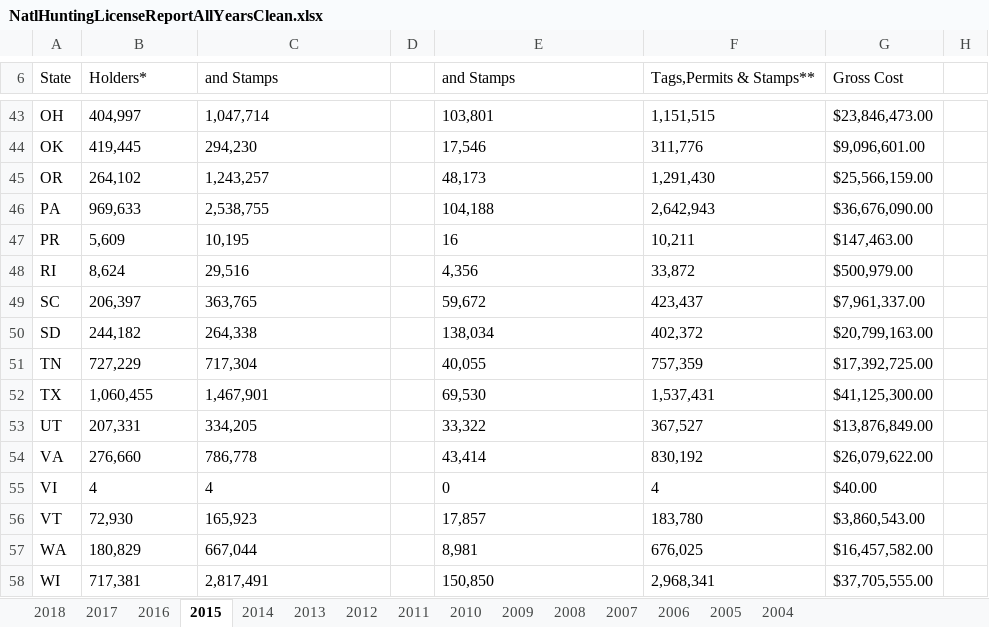
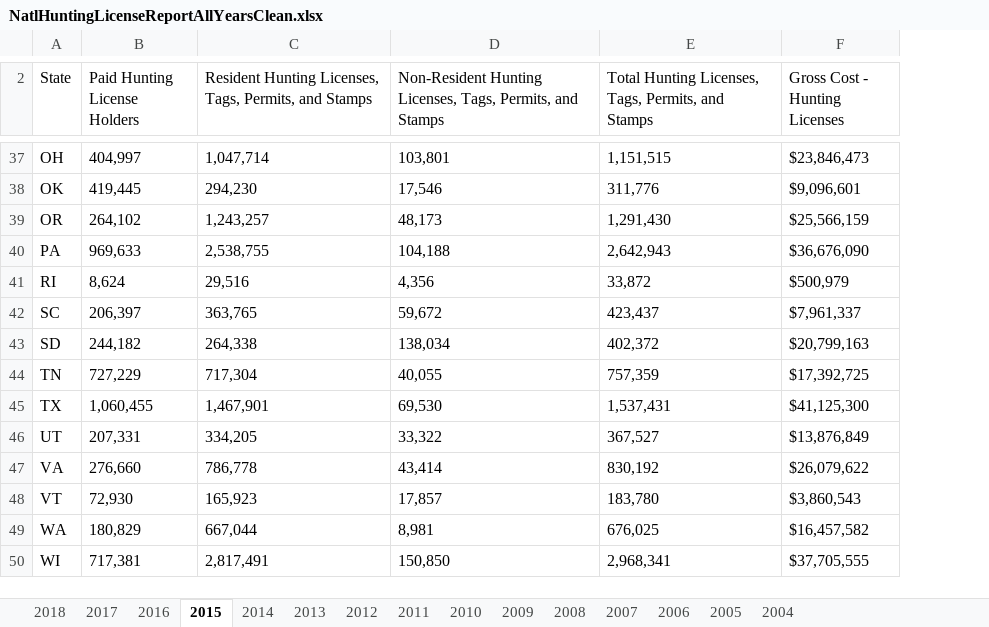
Before and after one commit to HKuz/DSforC, an Excel workbook: Participation/Data/NatlHuntingLicenseReportAllYearsClean.xlsx, sheet 2015, drawn as a sheet; only a part is shown, gaps mark what is left out; values as stored, in another font and other column widths than the file's, no borders; removed rows and columns are numbered as before the commit, all else as after; the diff covers the shown part only; the diff names each change by its address in the sheet, - before the commit and + after, or states it on an @@ line.

```diff
--- a/Participation/Data/NatlHuntingLicenseReportAllYearsClean.xlsx (sheet 2015)
+++ b/Participation/Data/NatlHuntingLicenseReportAllYearsClean.xlsx (sheet 2015)
-column D, empty
-column G (Gross Cost), rows 43-46: $23,846,473.00 | $9,096,601.00 | $25,566,159.00 | $36,676,090.00; rows 48-54: $500,979.00 | $7,961,337.00 | $20,799,163.00 | $17,392,725.00 | $41,125,300.00 | $13,876,849.00 | $26,079,622.00; rows 56-58: $3,860,543.00 | $16,457,582.00 | $37,705,555.00
-column H, empty
+column F (Gross Cost - Hunting Licenses), rows 37-50: $23,846,473 | $9,096,601 | $25,566,159 | $36,676,090 | $500,979 | $7,961,337 | $20,799,163 | $17,392,725 | $41,125,300 | $13,876,849 | $26,079,622 | $3,860,543 | $16,457,582 | $37,705,555
-B2: Holders*
+B2: Paid Hunting License Holders
-C2: and Stamps
+C2: Resident Hunting Licenses, Tags, Permits, and Stamps
-D2: and Stamps
+D2: Non-Resident Hunting Licenses, Tags, Permits, and Stamps
-E2: Tags,Permits & Stamps**
+E2: Total Hunting Licenses, Tags, Permits, and Stamps
-row 47: PR | 5,609 | 10,195 |  | 16 | 10,211 | $147,463.00
-row 55: VI | 4 | 4 |  | 0 | 4 | $40.00
```
Also changed, not shown: 1 added row and 10 removed rows elsewhere in this sheet, sheet 2014.
